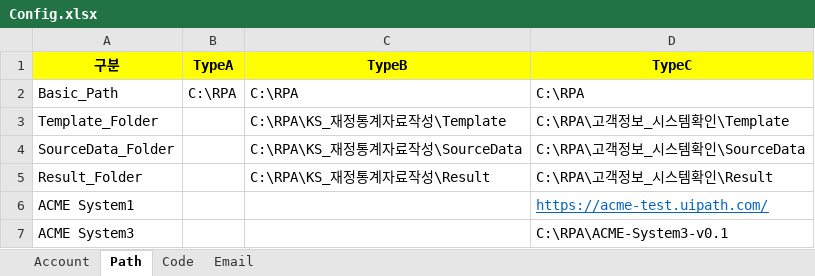
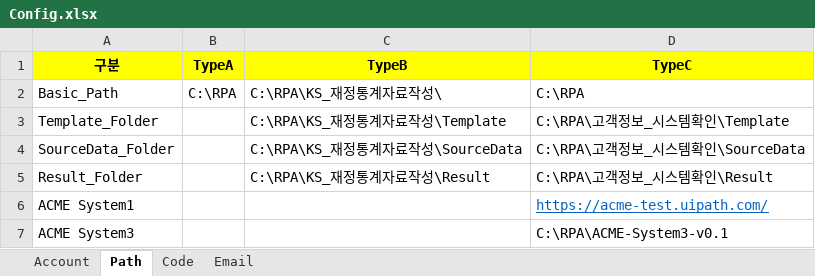
Before and after one commit to gwnuysw/RPAconfig, an Excel workbook: Config/Config.xlsx, sheet Path, drawn as a sheet; values as stored, in another font and other column widths than the file's, no borders; the diff names each change by its address in the sheet, - before the commit and + after, or states it on an @@ line.

```diff
--- a/Config/Config.xlsx (sheet Path)
+++ b/Config/Config.xlsx (sheet Path)
-C2 (TypeB): C:\RPA
+C2 (TypeB): C:\RPA\KS_재정통계자료작성\
```
Also changed, not shown: KS_재정통계자료작성/Result/세출_지출_세목_세부사업_예산편성현황_2019.xlsx, 10 other files.
